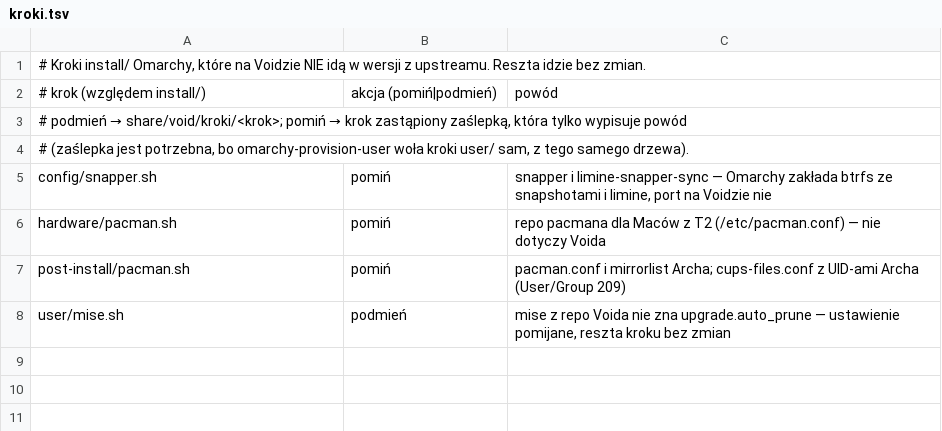
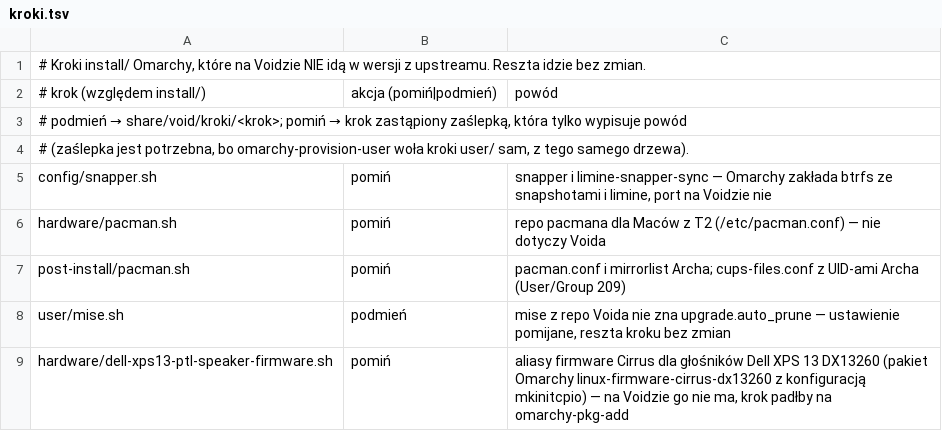
Before and after one commit to szoniu/omarchy-port, a TSV file: port/share/void/kroki.tsv, drawn as a sheet.

```diff
--- a/port/share/void/kroki.tsv
+++ b/port/share/void/kroki.tsv
@@ -8 +8,2 @@ post-install/pacman.sh	pomiń	pacman.conf i mirrorlist Archa; cups-files.conf z
 user/mise.sh	podmień	mise z repo Voida nie zna upgrade.auto_prune — ustawienie pomijane, reszta kroku bez zmian
+hardware/dell-xps13-ptl-speaker-firmware.sh	pomiń	aliasy firmware Cirrus dla głośników Dell XPS 13 DX13260 (pakiet Omarchy linux-firmware-cirrus-dx13260 z konfiguracją mkinitcpio) — na Voidzie go nie ma, krok padłby na omarchy-pkg-add
```
Also changed, not shown: port/share/gentoo/kroki.tsv, port/share/gentoo/migracje.tsv, 1 other file.
